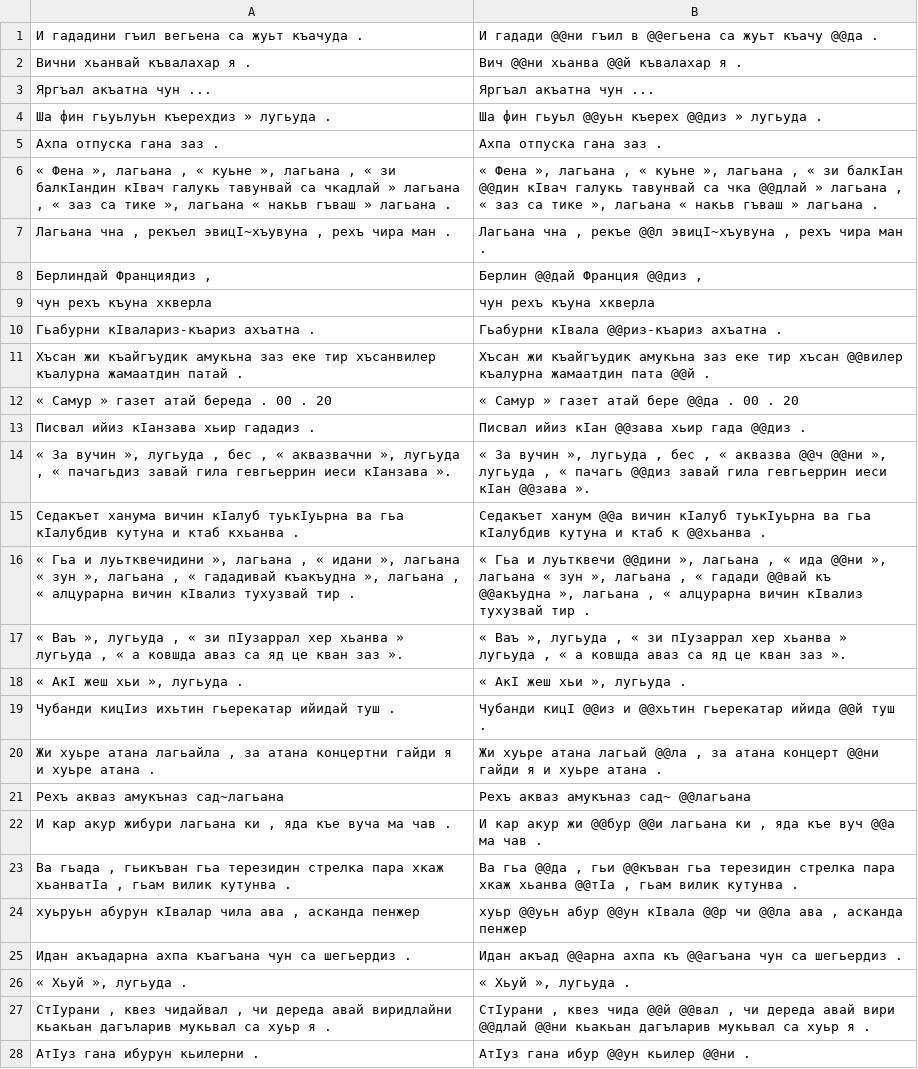
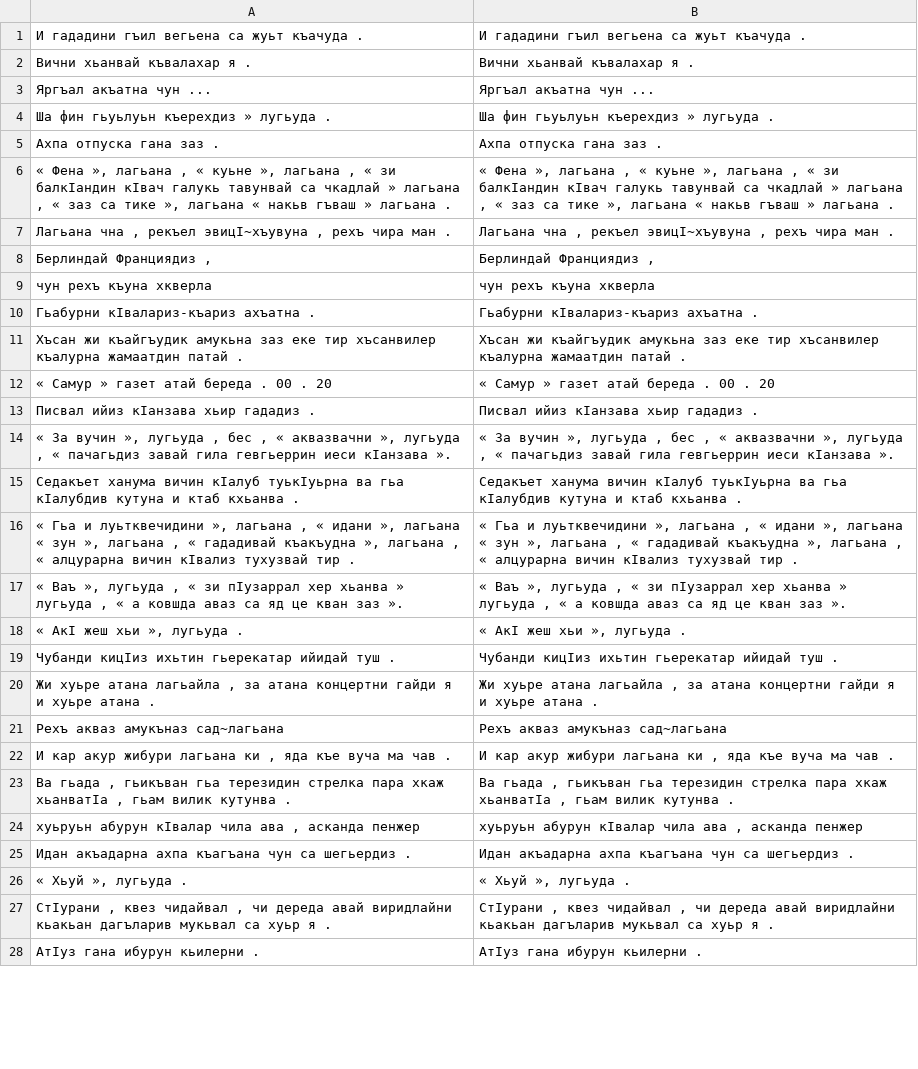
Before and after one commit to tanmaydeshp/NLP-Praktikum, a TSV file: segmentation_techniques/outputs/lez.sentence.test.morfessor_guess.tsv, drawn as a sheet; only a part is shown; the diff covers the shown part only; the diff names each change by its address in the sheet, - before the commit and + after, or states it on an @@ line.

```diff
--- a/segmentation_techniques/outputs/lez.sentence.test.morfessor_guess.tsv
+++ b/segmentation_techniques/outputs/lez.sentence.test.morfessor_guess.tsv
-B1: И гадади @@ни гъил в @@егьена са жуьт къачу @@да .
+B1: И гададини гъил вегьена са жуьт къачуда .
-B2: Вич @@ни хьанва @@й къвалахар я .
+B2: Вични хьанвай къвалахар я .
-B4: Ша фин гьуьл @@уьн къерех @@диз » лугьуда .
+B4: Ша фин гьуьлуьн къерехдиз » лугьуда .
-B6: …« зи балкӀан @@дин кӀвач галукь тавунвай са чка @@длай » лагьана…
+B6: …« зи балкӀандин кӀвач галукь тавунвай са чкадлай » лагьана…
-B7: …чна , рекъе @@л эвицӀ~хъувуна ,…
+B7: …чна , рекъел эвицӀ~хъувуна ,…
-B8: Берлин @@дай Франция @@диз ,
+B8: Берлиндай Франциядиз ,
-B10: Гьабурни кӀвала @@риз-къариз ахъатна .
+B10: Гьабурни кӀвалариз-къариз ахъатна .
-B11: …еке тир хъсан @@вилер къалурна жамаатдин пата @@й .
+B11: …еке тир хъсанвилер къалурна жамаатдин патай .
-B12: « Самур » газет атай бере @@да . 00 . 20
+B12: « Самур » газет атай береда . 00 . 20
-B13: Писвал ийиз кӀан @@зава хьир гада @@диз .
+B13: Писвал ийиз кӀанзава хьир гададиз .
-B14: …, « аквазва @@ч @@ни », лугьуда , « пачагь @@диз завай гила гевгьеррин иеси кӀан @@зава ».
+B14: …, « аквазвачни », лугьуда , « пачагьдиз завай гила гевгьеррин иеси кӀанзава ».
-B15: Седакъет ханум @@а вичин кӀалуб туькӀуьрна ва гьа кӀалубдив кутуна и ктаб к @@хьанва .
+B15: Седакъет ханума вичин кӀалуб туькӀуьрна ва гьа кӀалубдив кутуна и ктаб кхьанва .
-B16: …Гьа и луьтквечи @@дини », лагьана , « ида @@ни », лагьана « зун », лагьана , « гадади @@вай къ @@акъудна », лагьана…
+B16: …Гьа и луьтквечидини », лагьана , « идани », лагьана « зун », лагьана , « гададивай къакъудна », лагьана…
-B19: Чубанди кицӀ @@из и @@хьтин гьерекатар ийида @@й туш .
+B19: Чубанди кицӀиз ихьтин гьерекатар ийидай туш .
-B20: …хуьре атана лагьай @@ла , за атана концерт @@ни гайди я…
+B20: …хуьре атана лагьайла , за атана концертни гайди я…
-B21: Рехъ акваз амукъназ сад~ @@лагьана
+B21: Рехъ акваз амукъназ сад~лагьана
-B22: …кар акур жи @@бур @@и лагьана ки , яда къе вуч @@а ма чав…
+B22: …кар акур жибури лагьана ки , яда къе вуча ма чав…
-B23: Ва гьа @@да , гьи @@къван гьа терезидин стрелка пара хкаж хьанва @@тӀа , гьам…
+B23: Ва гьада , гьикъван гьа терезидин стрелка пара хкаж хьанватӀа , гьам…
-B24: хуьр @@уьн абур @@ун кӀвала @@р чи @@ла ава ,…
+B24: хуьруьн абурун кӀвалар чила ава ,…
-B25: Идан акъад @@арна ахпа къ @@агъана чун са…
+B25: Идан акъадарна ахпа къагъана чун са…
-B27: …, квез чида @@й @@вал , чи дереда авай вири @@длай @@ни кьакьан дагъларив…
+B27: …, квез чидайвал , чи дереда авай виридлайни кьакьан дагъларив…
-B28: АтӀуз гана ибур @@ун кьилер @@ни .
+B28: АтӀуз гана ибурун кьилерни .
```
Also changed, not shown: 46 edited cells elsewhere in this file, segmentation_techniques/outputs/ntu.sentence.test.morfessor_guess.tsv, segmentation_techniques/outputs/usp.sentence.test.morfessor_guess.tsv, 11 other files.
